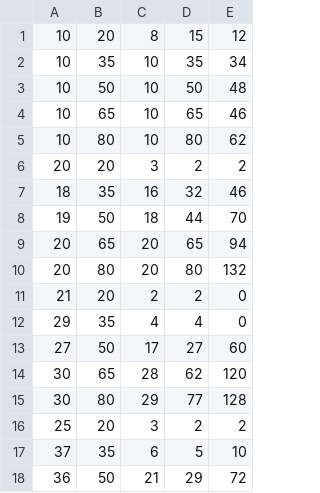
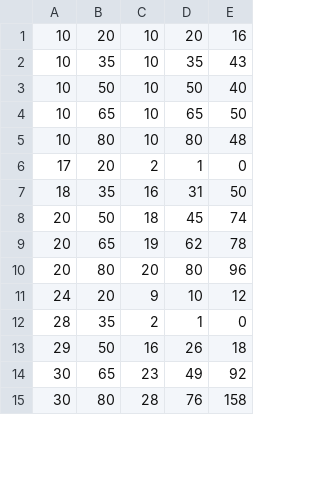
Before and after one commit to zuhayrl/Graphs_CSC, a CSV file: src/output.csv, drawn as a sheet; only a part is shown; the diff covers the shown part only.

```diff
--- a/src/output.csv
+++ b/src/output.csv
@@ -1,18 +1,15 @@
-10, 20, 8, 15, 12
-10, 35, 10, 35, 34
-10, 50, 10, 50, 48
-10, 65, 10, 65, 46
-10, 80, 10, 80, 62
-20, 20, 3, 2, 2
-18, 35, 16, 32, 46
-19, 50, 18, 44, 70
-20, 65, 20, 65, 94
-20, 80, 20, 80, 132
-21, 20, 2, 2, 0
-29, 35, 4, 4, 0
-27, 50, 17, 27, 60
-30, 65, 28, 62, 120
-30, 80, 29, 77, 128
-25, 20, 3, 2, 2
-37, 35, 6, 5, 10
-36, 50, 21, 29, 72
+10, 20, 10, 20, 16
+10, 35, 10, 35, 43
+10, 50, 10, 50, 40
+10, 65, 10, 65, 50
+10, 80, 10, 80, 48
+17, 20, 2, 1, 0
+18, 35, 16, 31, 50
+20, 50, 18, 45, 74
+20, 65, 19, 62, 78
+20, 80, 20, 80, 96
+24, 20, 9, 10, 12
+28, 35, 2, 1, 0
+29, 50, 16, 26, 18
+30, 65, 23, 49, 92
+30, 80, 28, 76, 158
```
Also changed, not shown: 8 added rows, 5 removed rows and 6 edited cells elsewhere in this file, 9 other files.
